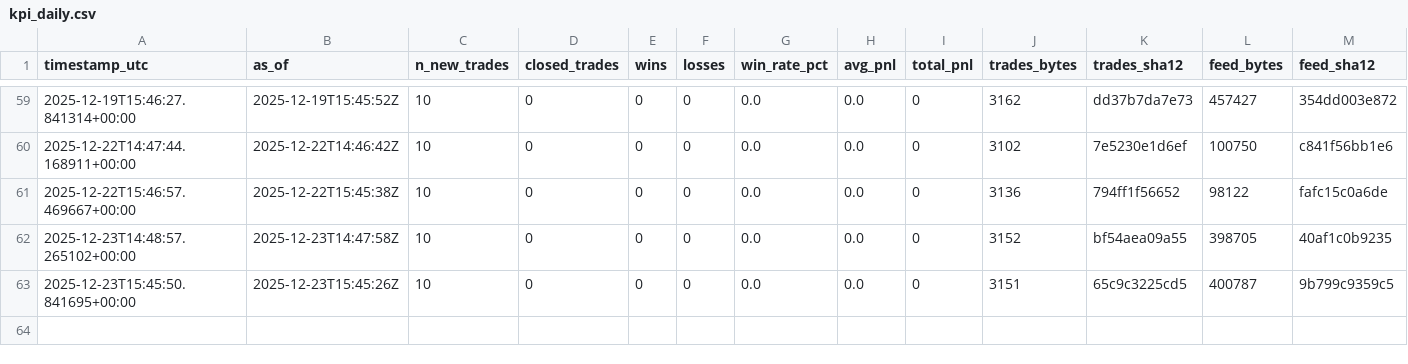
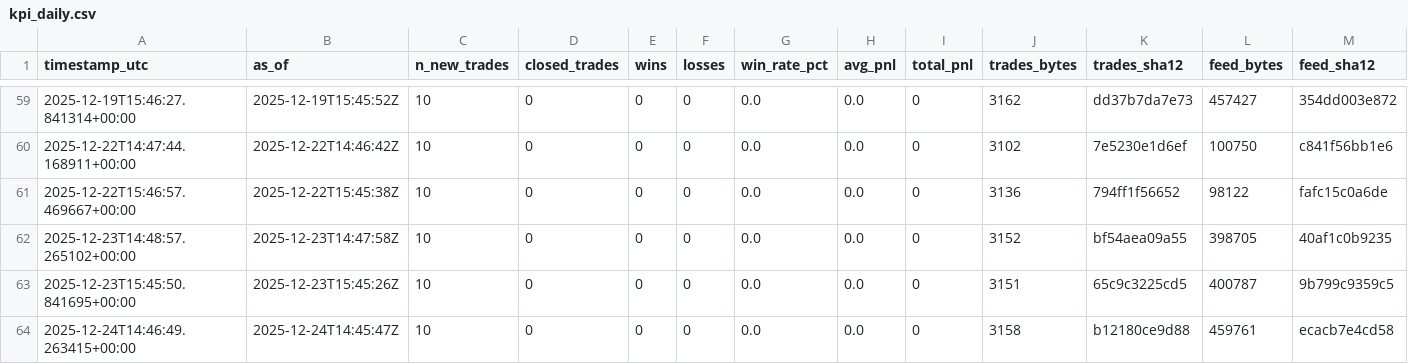
Before and after one commit to sanderh203/tk-daily-feed, a CSV file: kpi/kpi_daily.csv, drawn as a sheet; only a part is shown, gaps mark what is left out; rows hold the shown columns only; the diff names each change by its address in the sheet, - before the commit and + after, or states it on an @@ line.

```diff
--- a/kpi/kpi_daily.csv
+++ b/kpi/kpi_daily.csv
+row 64: 2025-12-24T14:46:49.263415+00:00 | 2025-12-24T14:45:47Z | 10 | 0 | 0 | 0 | 0.0 | 0.0 | 0 | 3158 | b12180ce9d88 | 459761 | ecacb7e4cd58
```
Also changed, not shown: 3 other files.
